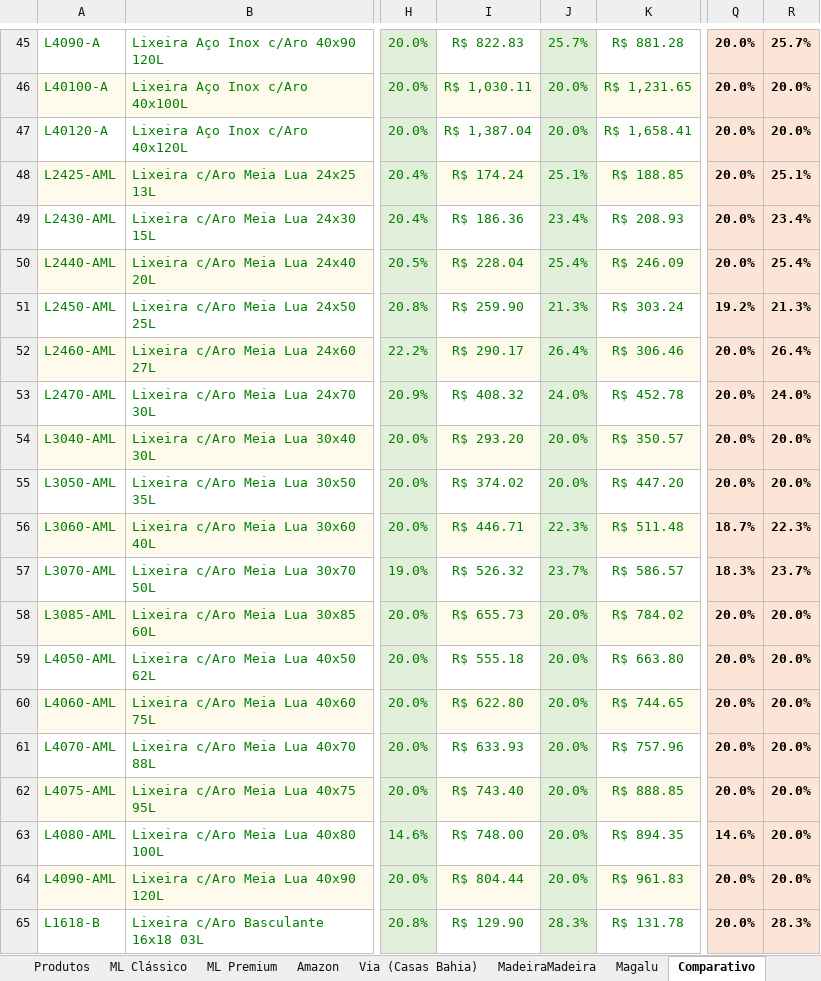
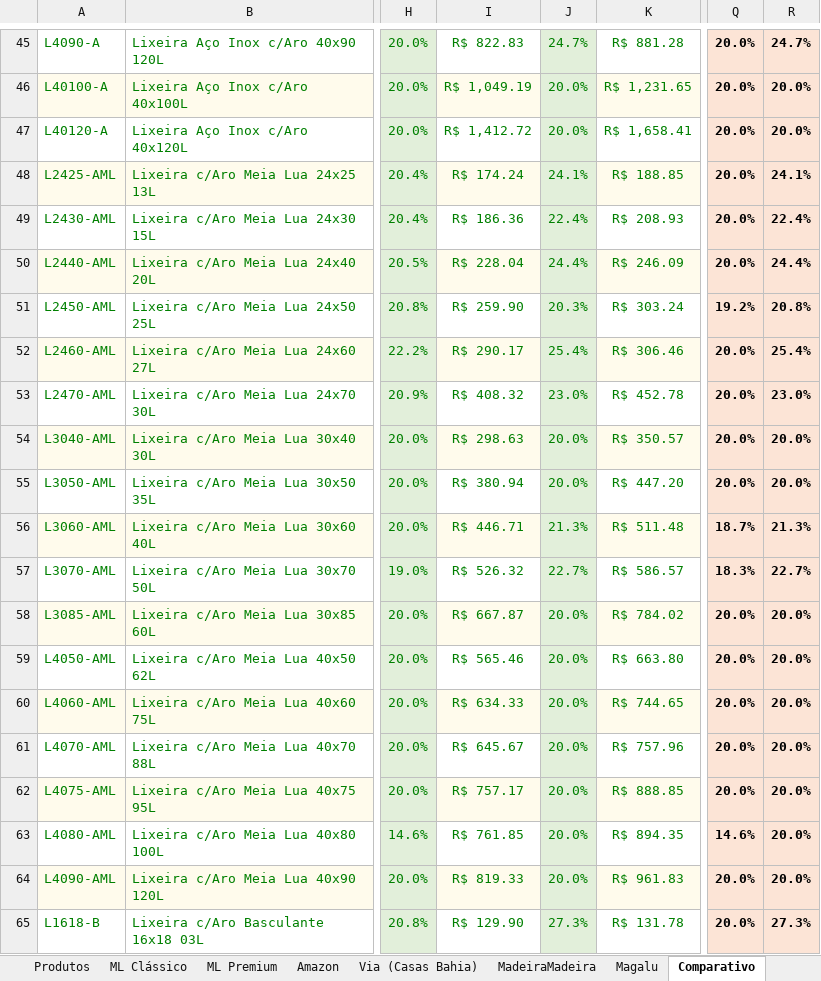
Before and after one commit to WinnetMetais/Marketplaces---Leo, an Excel workbook: dados/Precificacao_Marketplaces_Winnet_v1_0.xlsx, sheet Comparativo, drawn as a sheet; only a part is shown, gaps mark what is left out; values as stored, in another font and other column widths than the file's, no borders; charts and pictures and conditional formats not drawn; the diff covers the shown part only; the diff names each change by its address in the sheet, - before the commit and + after, or states it on an @@ line.

```diff
--- a/dados/Precificacao_Marketplaces_Winnet_v1_0.xlsx (sheet Comparativo)
+++ b/dados/Precificacao_Marketplaces_Winnet_v1_0.xlsx (sheet Comparativo)
-J45: 25.7%
+J45: 24.7%
-R45: 25.7%
+R45: 24.7%
-I46: R$ 1,030.11
+I46: R$ 1,049.19
-I47: R$ 1,387.04
+I47: R$ 1,412.72
-J48: 25.1%
+J48: 24.1%
-R48: 25.1%
+R48: 24.1%
-J49: 23.4%
+J49: 22.4%
-R49: 23.4%
+R49: 22.4%
-J50: 25.4%
+J50: 24.4%
-R50: 25.4%
+R50: 24.4%
-J51: 21.3%
+J51: 20.3%
-R51: 21.3%
+R51: 20.8%
-J52: 26.4%
+J52: 25.4%
-R52: 26.4%
+R52: 25.4%
-J53: 24.0%
+J53: 23.0%
-R53: 24.0%
+R53: 23.0%
-I54: R$ 293.20
+I54: R$ 298.63
-I55: R$ 374.02
+I55: R$ 380.94
-J56: 22.3%
+J56: 21.3%
-R56: 22.3%
+R56: 21.3%
-J57: 23.7%
+J57: 22.7%
-R57: 23.7%
+R57: 22.7%
-I58: R$ 655.73
+I58: R$ 667.87
-I59: R$ 555.18
+I59: R$ 565.46
-I60: R$ 622.80
+I60: R$ 634.33
-I61: R$ 633.93
+I61: R$ 645.67
-I62: R$ 743.40
+I62: R$ 757.17
-I63: R$ 748.00
+I63: R$ 761.85
-I64: R$ 804.44
+I64: R$ 819.33
-J65: 28.3%
+J65: 27.3%
-R65: 28.3%
+R65: 27.3%
```
Also changed, not shown: 371 edited cells elsewhere in this sheet, sheet Amazon, sheet Parâmetros, sheet Legenda.
